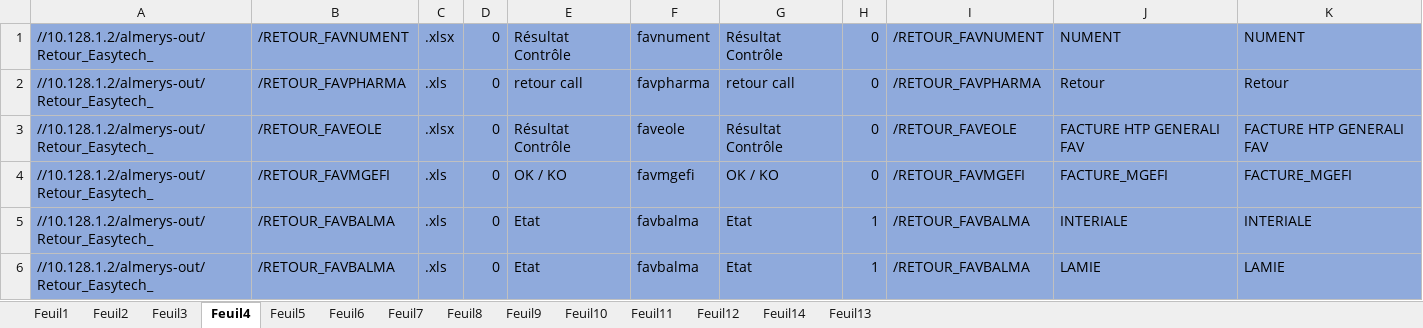
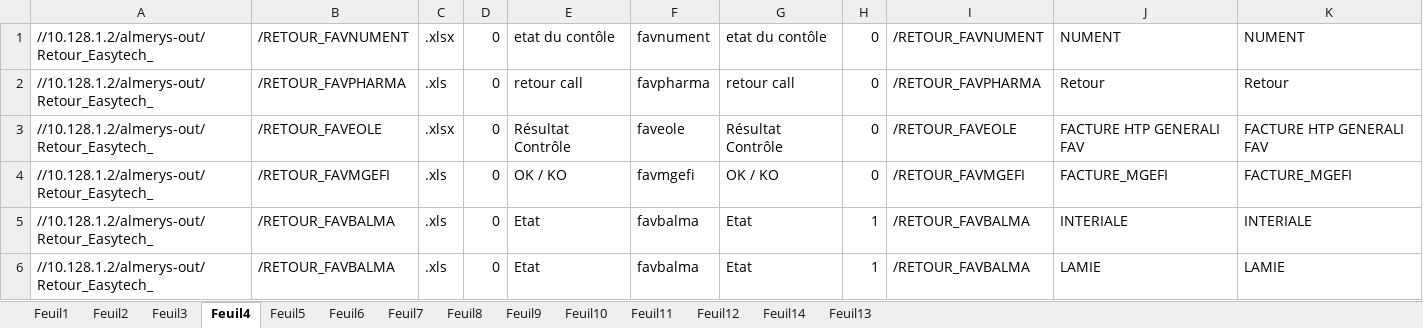
Before and after one commit to FelanaRakotoarijaona/Automatisation-reporting, an Excel workbook: Inovcomserveur.xlsx, sheet Feuil4, drawn as a sheet; values as stored, in another font and other column widths than the file's, no borders; the diff names each change by its address in the sheet, - before the commit and + after, or states it on an @@ line.

```diff
--- a/Inovcomserveur.xlsx (sheet Feuil4)
+++ b/Inovcomserveur.xlsx (sheet Feuil4)
-A1:K6 fill: #8FAADC
+A1:K6 fill: none
-E1: Résultat Contrôle
+E1: etat du contôle
-G1: Résultat Contrôle
+G1: etat du contôle
```
Also changed, not shown: sheet Feuil5, sheet Feuil3, 1 other file.
